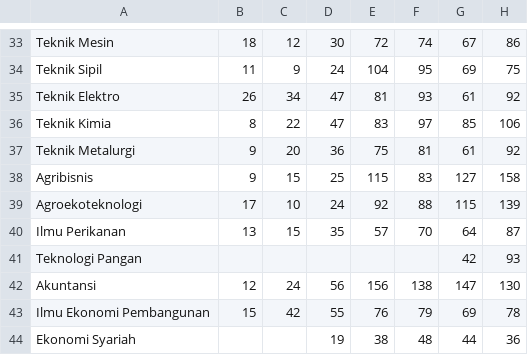
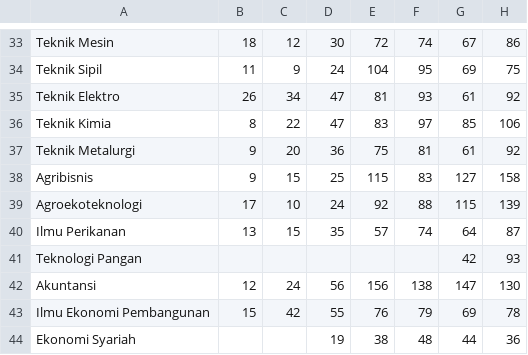
Before and after one commit to masdian/book, a CSV file: static/aktif.csv, drawn as a sheet; only a part is shown, gaps mark what is left out.

```diff
--- a/static/aktif.csv
+++ b/static/aktif.csv
@@ -39,3 +39,3 @@ Agribisnis,9,15,25,115,83,127,158
 Agroekoteknologi,17,10,24,92,88,115,139
-Ilmu Perikanan,13,15,35,57,70,64,87
+Ilmu Perikanan,13,15,35,57,74,64,87
 Teknologi Pangan,,,,,,42,93
```
Also changed, not shown: 11 other files.
